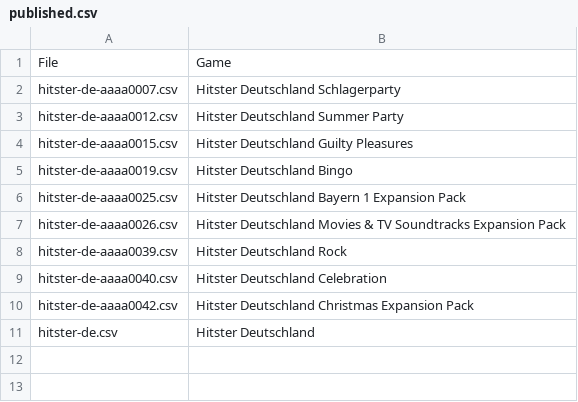
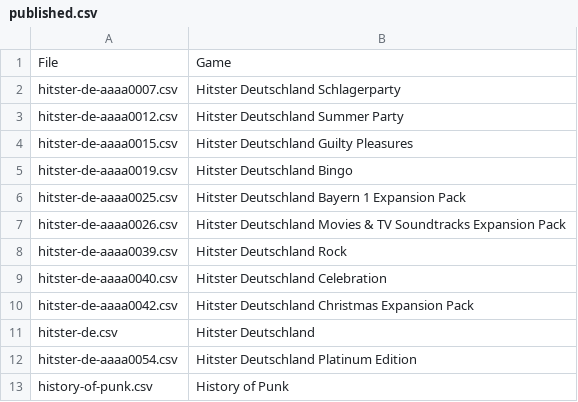
Before and after one commit to m-johannsen/music-quiz, a CSV file: playlists/published.csv, drawn as a sheet.

Commit message:
Add playlist "History of Punk"

```diff
--- a/playlists/published.csv
+++ b/playlists/published.csv
@@ -11 +11,3 @@ hitster-de-aaaa0042.csv,Hitster Deutschland Christmas Expansion Pack
 hitster-de.csv,Hitster Deutschland
+hitster-de-aaaa0054.csv,Hitster Deutschland Platinum Edition
+history-of-punk.csv,History of Punk
```
Also changed, not shown: 1 other file.
